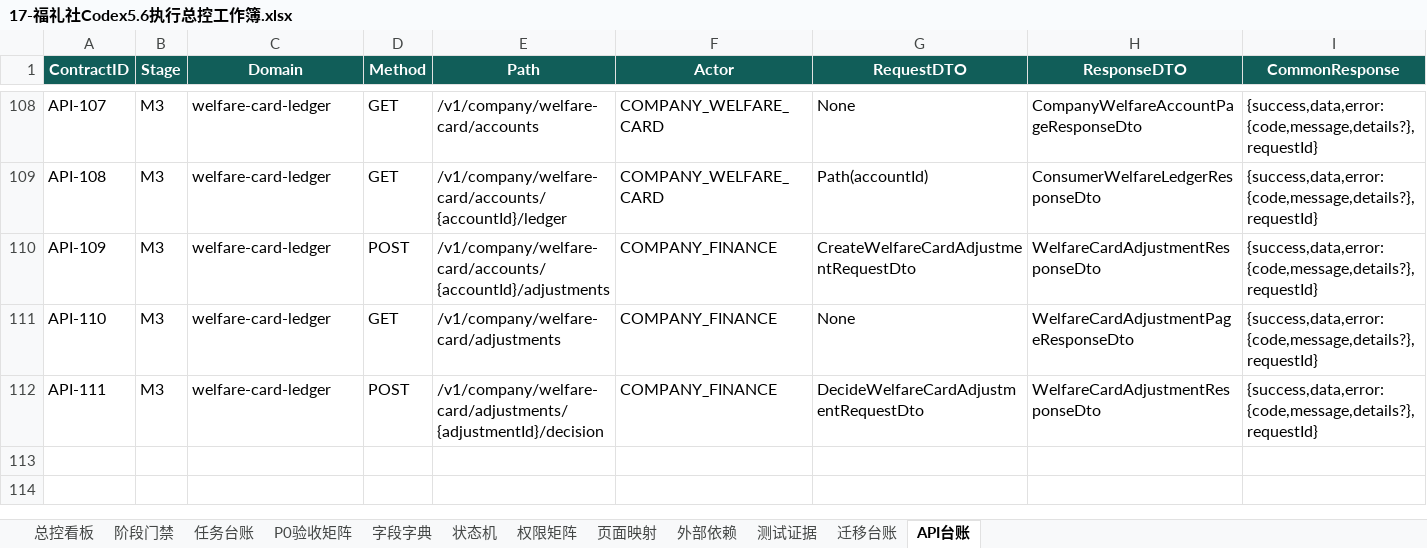
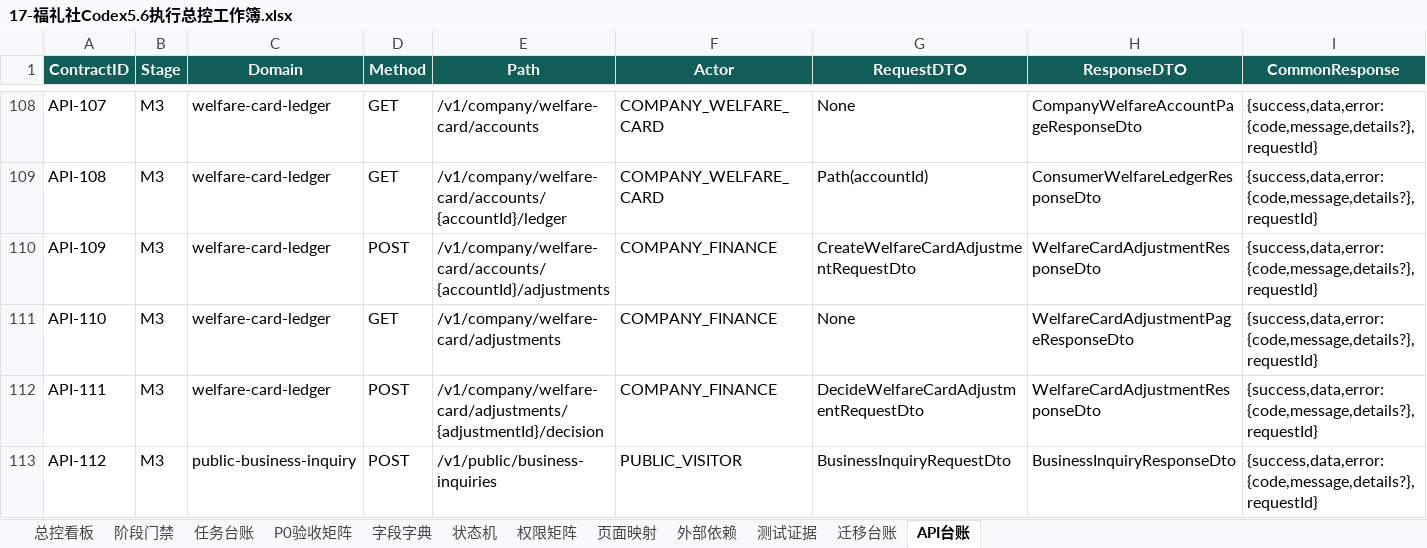
Before and after one commit to EasyStep-lee/flt1, an Excel workbook: 福礼社Codex5.6开发执行包V1.1/17-福礼社Codex5.6执行总控工作簿.xlsx, sheet API台账, drawn as a sheet; only a part is shown, gaps mark what is left out; values as stored, in another font and other column widths than the file's, no borders; conditional formats and table styles not drawn; rows hold the shown columns only; the diff names each change by its address in the sheet, - before the commit and + after, or states it on an @@ line.

```diff
--- a/福礼社Codex5.6开发执行包V1.1/17-福礼社Codex5.6执行总控工作簿.xlsx (sheet API台账)
+++ b/福礼社Codex5.6开发执行包V1.1/17-福礼社Codex5.6执行总控工作簿.xlsx (sheet API台账)
+row 113: API-112 | M3 | public-business-inquiry | POST | /v1/public/business-inquiries | PUBLIC_VISITOR | BusinessInquiryRequestDto | BusinessInquiryResponseDto | {success,data,error:{code,message,details?},requestId}
```
Also changed, not shown: sheet 字段字典, sheet 测试证据, sheet 页面映射, sheet 权限矩阵, sheet 迁移台账, sheet 状态机, 4 more sheets, 19 other files.
